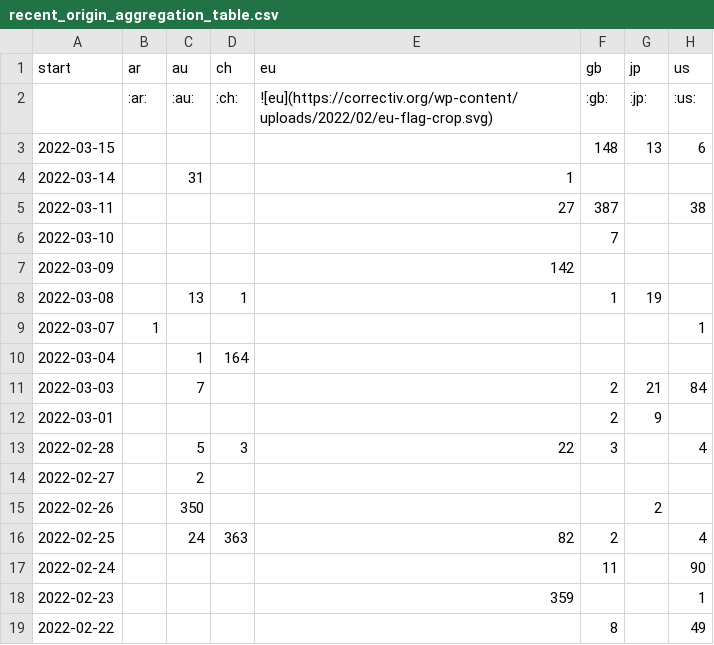
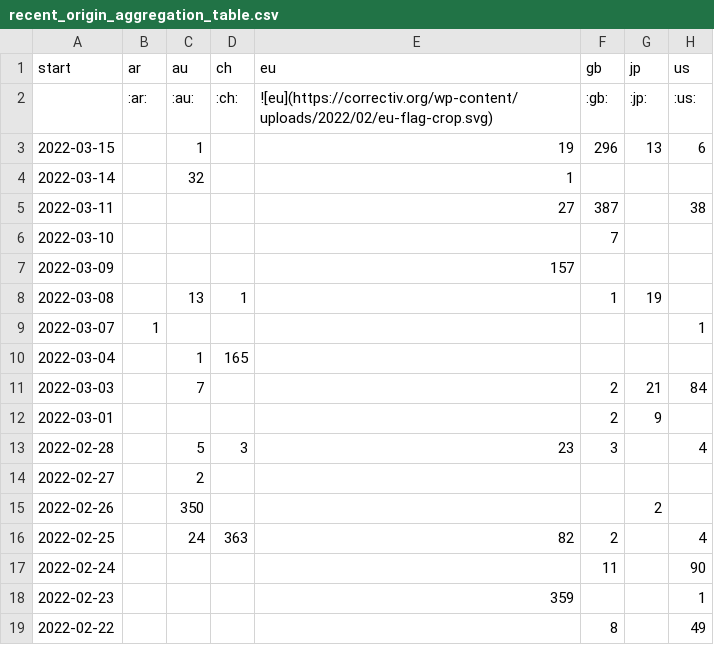
Before and after one commit to correctiv/ru-sanctions-dashboard, a CSV file: src/data/recent_origin_aggregation_table.csv, drawn as a sheet.

Commit message:
:robot: automatic data build

```diff
--- a/src/data/recent_origin_aggregation_table.csv
+++ b/src/data/recent_origin_aggregation_table.csv
@@ -2,13 +2,13 @@ start,ar,au,ch,eu,gb,jp,us
 ,:ar:,:au:,:ch:,![eu](https://correctiv.org/wp-content/uploads/2022/02/eu-flag-crop.svg),:gb:,:jp:,:us:
-2022-03-15,,,,,148,13,6
-2022-03-14,,31,,1,,,
+2022-03-15,,1,,19,296,13,6
+2022-03-14,,32,,1,,,
 2022-03-11,,,,27,387,,38
 2022-03-10,,,,,7,,
-2022-03-09,,,,142,,,
+2022-03-09,,,,157,,,
 2022-03-08,,13,1,,1,19,
 2022-03-07,1,,,,,,1
-2022-03-04,,1,164,,,,
+2022-03-04,,1,165,,,,
 2022-03-03,,7,,,2,21,84
 2022-03-01,,,,,2,9,
-2022-02-28,,5,3,22,3,,4
+2022-02-28,,5,3,23,3,,4
 2022-02-27,,2,,,,,
```
Also changed, not shown: src/data/recent_schema_aggregation_de.csv, src/data/recent_schema_aggregation_en.csv, 3 other files.
